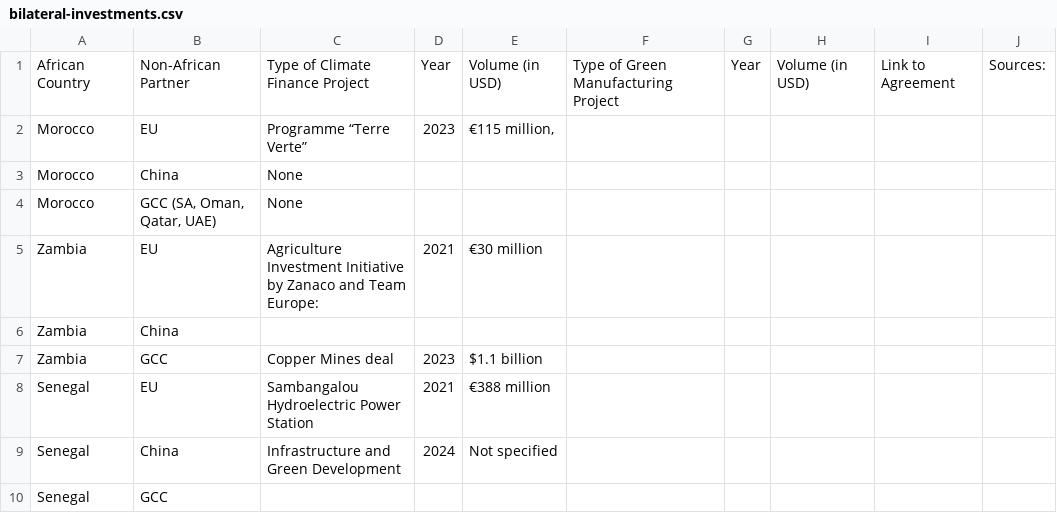
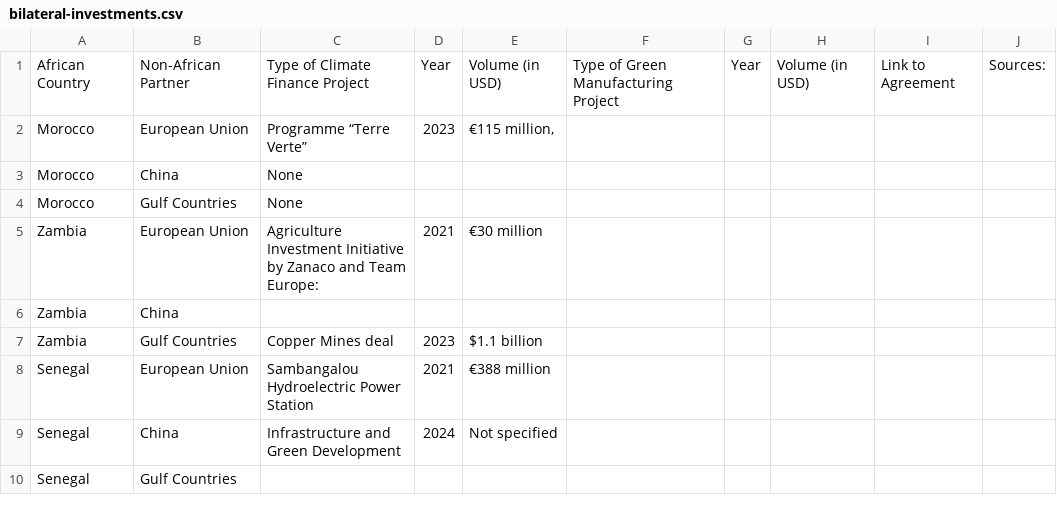
Before and after one commit to mrosadio/map-climate-diplomacy, a CSV file: assets/db/bilateral-investments.csv, drawn as a sheet.

```diff
--- a/assets/db/bilateral-investments.csv
+++ b/assets/db/bilateral-investments.csv
@@ -1,10 +1,10 @@
 African Country,Non-African Partner,Type of Climate Finance Project,Year,Volume (in USD) ,Type of Green Manufacturing Project,Year,Volume (in USD) ,Link to Agreement,Sources:
-Morocco,EU,Programme “Terre Verte”,2023,"€115 million, ",,,,,
+Morocco,European Union,Programme “Terre Verte”,2023,"€115 million, ",,,,,
 Morocco,China,None,,,,,,,
-Morocco,"GCC (SA, Oman, Qatar, UAE)",None,,,,,,,
-Zambia,EU,Agriculture Investment Initiative by Zanaco and Team Europe:,2021,€30 million,,,,,
+Morocco,Gulf Countries,None,,,,,,,
+Zambia,European Union,Agriculture Investment Initiative by Zanaco and Team Europe:,2021,€30 million,,,,,
 Zambia,China,,,,,,,,
-Zambia,GCC,Copper Mines deal,2023,$1.1 billion,,,,,
-Senegal,EU,Sambangalou Hydroelectric Power Station,2021,€388 million,,,,,
+Zambia,Gulf Countries,Copper Mines deal,2023,$1.1 billion,,,,,
+Senegal,European Union,Sambangalou Hydroelectric Power Station,2021,€388 million,,,,,
 Senegal,China,Infrastructure and Green Development,2024,Not specified,,,,,
-Senegal,GCC,,,,,,,,
+Senegal,Gulf Countries,,,,,,,,
```
Also changed, not shown: assets/db/comparative-advantage.csv, assets/db/green-cooperation.csv, 3 other files.
